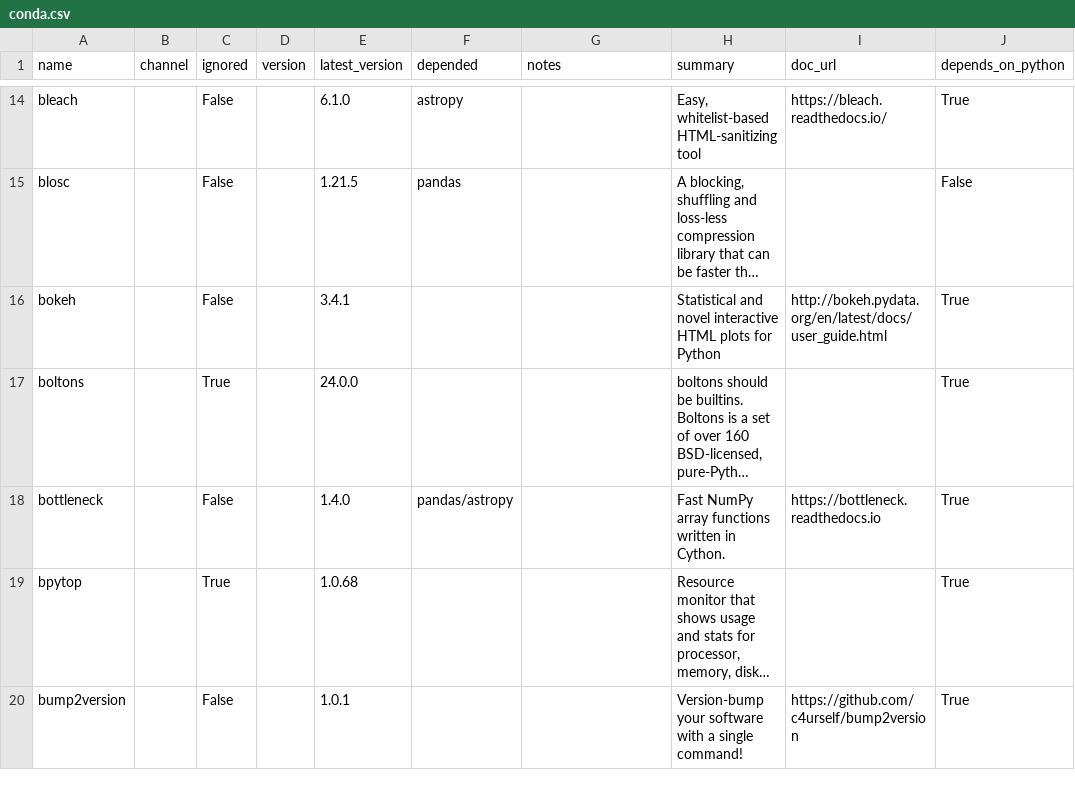
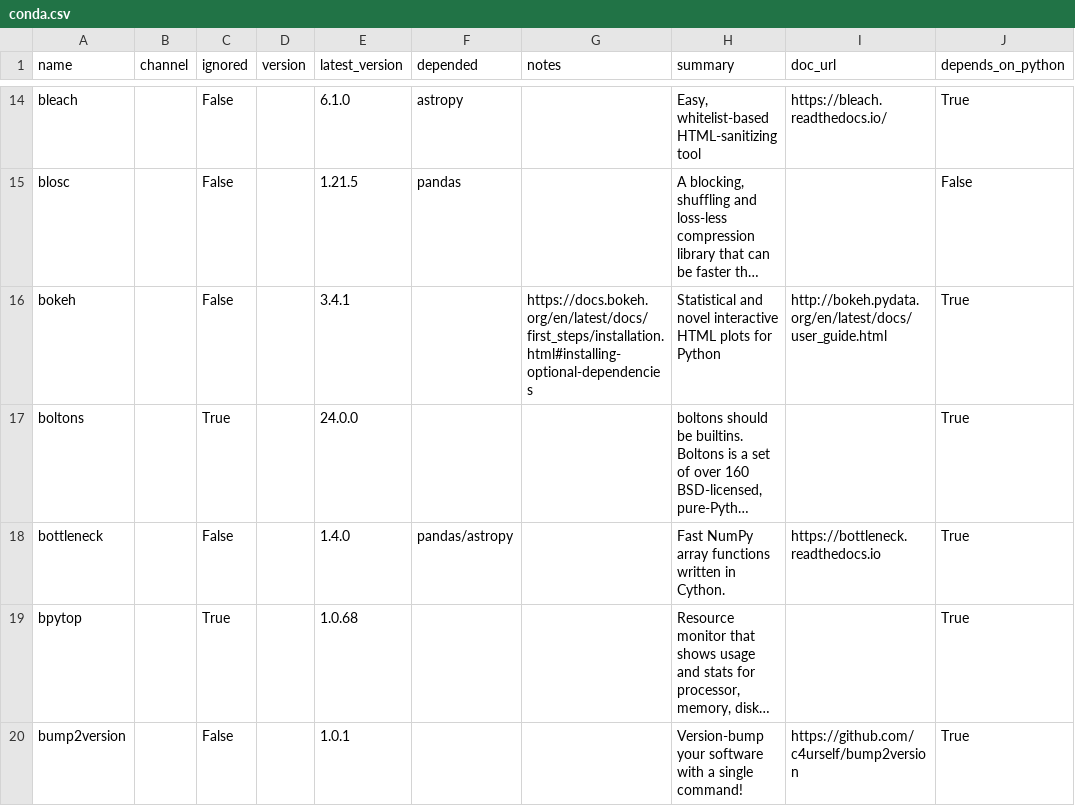
Before and after one commit to ickc/bootstrapping-os-environments, a CSV file: conda/conda.csv, drawn as a sheet; only a part is shown, gaps mark what is left out; long unchanged cells end in …; the diff names each change by its address in the sheet, - before the commit and + after, or states it on an @@ line.

Commit message:
update bokeh notes

```diff
--- a/conda/conda.csv
+++ b/conda/conda.csv
-G16 (notes): (empty)
+G16 (notes): https://docs.bokeh.org/en/latest/docs/first_steps/installation.html#installing-optional-dependencies
```
